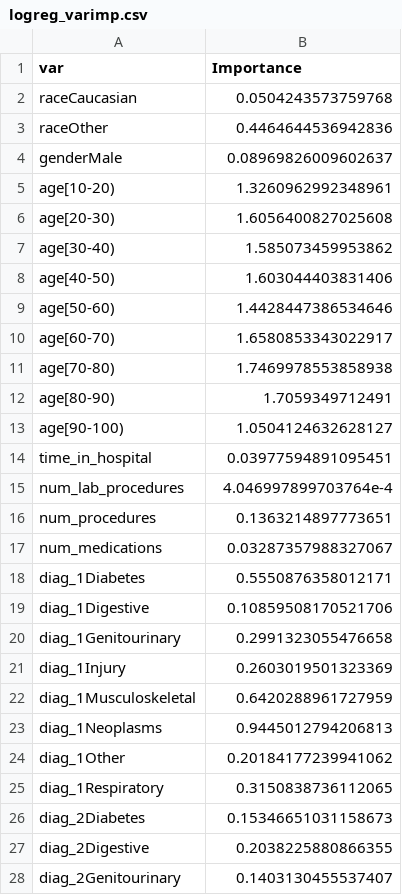
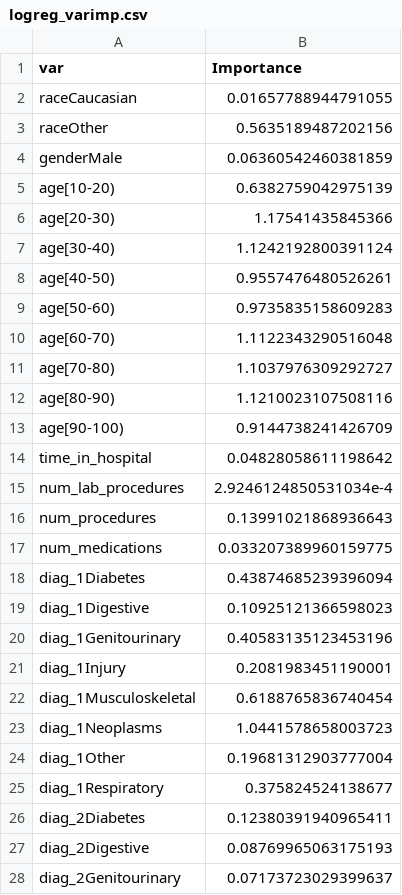
Before and after one commit to LeonardSk/STAT5003-Assignment-Stage-2---GROUP-10, a CSV file: ROC & variable importance/logreg_varimp.csv, drawn as a sheet; only a part is shown; the diff covers the shown part only.

```diff
--- a/ROC & variable importance/logreg_varimp.csv
+++ b/ROC & variable importance/logreg_varimp.csv
@@ -1,28 +1,28 @@
 var,Importance
-raceCaucasian,0.0504243573759768
-raceOther,0.4464644536942836
-genderMale,0.08969826009602637
-age[10-20),1.3260962992348961
-age[20-30),1.6056400827025608
-age[30-40),1.585073459953862
-age[40-50),1.603044403831406
-age[50-60),1.4428447386534646
-age[60-70),1.6580853343022917
-age[70-80),1.7469978553858938
-age[80-90),1.7059349712491
-age[90-100),1.0504124632628127
-time_in_hospital,0.03977594891095451
-num_lab_procedures,4.046997899703764e-4
-num_procedures,0.1363214897773651
-num_medications,0.03287357988327067
-diag_1Diabetes,0.5550876358012171
-diag_1Digestive,0.10859508170521706
-diag_1Genitourinary,0.2991323055476658
-diag_1Injury,0.2603019501323369
-diag_1Musculoskeletal,0.6420288961727959
-diag_1Neoplasms,0.9445012794206813
-diag_1Other,0.20184177239941062
-diag_1Respiratory,0.3150838736112065
-diag_2Diabetes,0.15346651031158673
-diag_2Digestive,0.2038225880866355
-diag_2Genitourinary,0.1403130455537407
+raceCaucasian,0.01657788944791055
+raceOther,0.5635189487202156
+genderMale,0.06360542460381859
+age[10-20),0.6382759042975139
+age[20-30),1.17541435845366
+age[30-40),1.1242192800391124
+age[40-50),0.9557476480526261
+age[50-60),0.9735835158609283
+age[60-70),1.1122343290516048
+age[70-80),1.1037976309292727
+age[80-90),1.1210023107508116
+age[90-100),0.9144738241426709
+time_in_hospital,0.04828058611198642
+num_lab_procedures,2.9246124850531034e-4
+num_procedures,0.13991021868936643
+num_medications,0.033207389960159775
+diag_1Diabetes,0.43874685239396094
+diag_1Digestive,0.10925121366598023
+diag_1Genitourinary,0.40583135123453196
+diag_1Injury,0.2081983451190001
+diag_1Musculoskeletal,0.6188765836740454
+diag_1Neoplasms,1.0441578658003723
+diag_1Other,0.19681312903777004
+diag_1Respiratory,0.375824524138677
+diag_2Diabetes,0.12380391940965411
+diag_2Digestive,0.08769965063175193
+diag_2Genitourinary,0.07173723029399637
```
Also changed, not shown: 42 edited cells elsewhere in this file, 3 other files.
